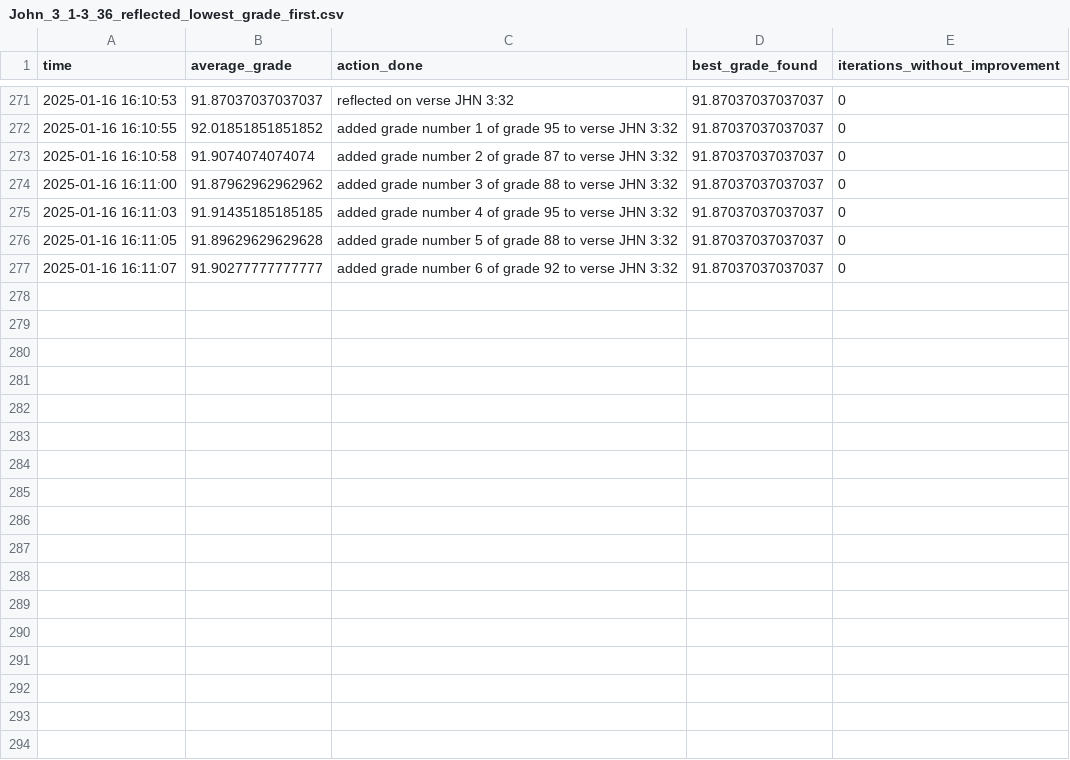
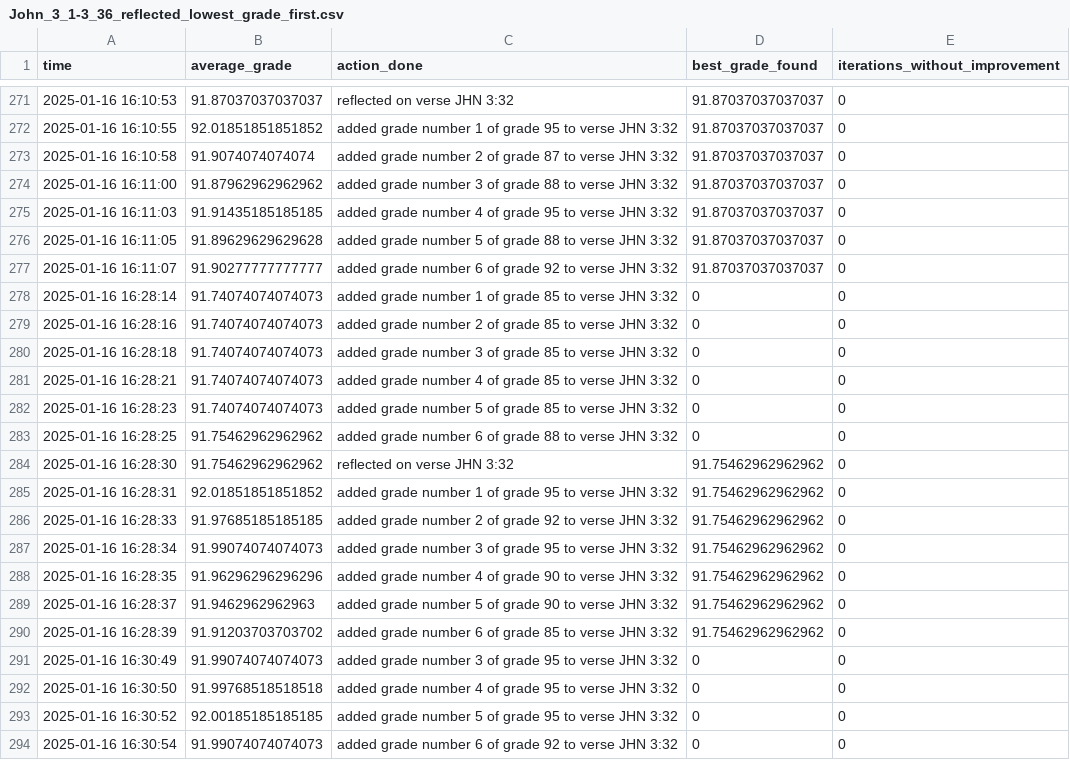
Before and after one commit to JEdward7777/ScriptureReflection, a CSV file: output/John_3_1-3_36_reflected_lowest_grade_first.csv, drawn as a sheet; only a part is shown, gaps mark what is left out.

```diff
--- a/output/John_3_1-3_36_reflected_lowest_grade_first.csv
+++ b/output/John_3_1-3_36_reflected_lowest_grade_first.csv
@@ -277 +277,18 @@ time,average_grade,action_done,best_grade_found,iterations_without_improvement
 2025-01-16 16:11:07,91.90277777777777,added grade number 6 of grade 92 to verse JHN 3:32,91.87037037037037,0
+2025-01-16 16:28:14,91.74074074074073,added grade number 1 of grade 85 to verse JHN 3:32,0,0
+2025-01-16 16:28:16,91.74074074074073,added grade number 2 of grade 85 to verse JHN 3:32,0,0
+2025-01-16 16:28:18,91.74074074074073,added grade number 3 of grade 85 to verse JHN 3:32,0,0
+2025-01-16 16:28:21,91.74074074074073,added grade number 4 of grade 85 to verse JHN 3:32,0,0
+2025-01-16 16:28:23,91.74074074074073,added grade number 5 of grade 85 to verse JHN 3:32,0,0
+2025-01-16 16:28:25,91.75462962962962,added grade number 6 of grade 88 to verse JHN 3:32,0,0
+2025-01-16 16:28:30,91.75462962962962,reflected on verse JHN 3:32,91.75462962962962,0
+2025-01-16 16:28:31,92.01851851851852,added grade number 1 of grade 95 to verse JHN 3:32,91.75462962962962,0
+2025-01-16 16:28:33,91.97685185185185,added grade number 2 of grade 92 to verse JHN 3:32,91.75462962962962,0
+2025-01-16 16:28:34,91.99074074074073,added grade number 3 of grade 95 to verse JHN 3:32,91.75462962962962,0
+2025-01-16 16:28:35,91.96296296296296,added grade number 4 of grade 90 to verse JHN 3:32,91.75462962962962,0
+2025-01-16 16:28:37,91.9462962962963,added grade number 5 of grade 90 to verse JHN 3:32,91.75462962962962,0
+2025-01-16 16:28:39,91.91203703703702,added grade number 6 of grade 85 to verse JHN 3:32,91.75462962962962,0
+2025-01-16 16:30:49,91.99074074074073,added grade number 3 of grade 95 to verse JHN 3:32,0,0
+2025-01-16 16:30:50,91.99768518518518,added grade number 4 of grade 95 to verse JHN 3:32,0,0
+2025-01-16 16:30:52,92.00185185185185,added grade number 5 of grade 95 to verse JHN 3:32,0,0
+2025-01-16 16:30:54,91.99074074074073,added grade number 6 of grade 92 to verse JHN 3:32,0,0
```
Also changed, not shown: 1 other file.
